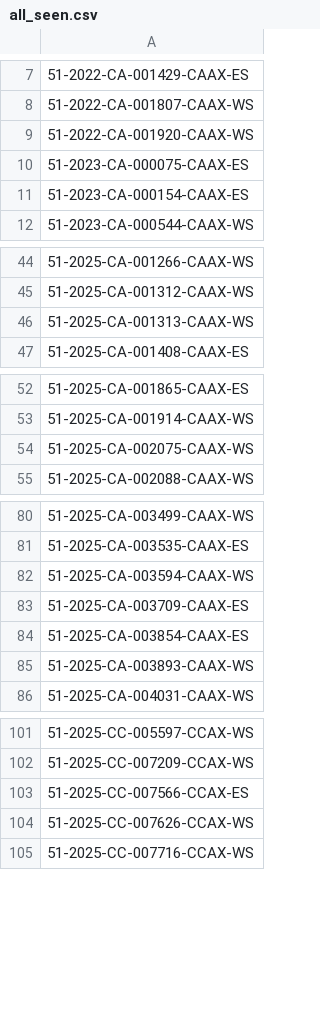
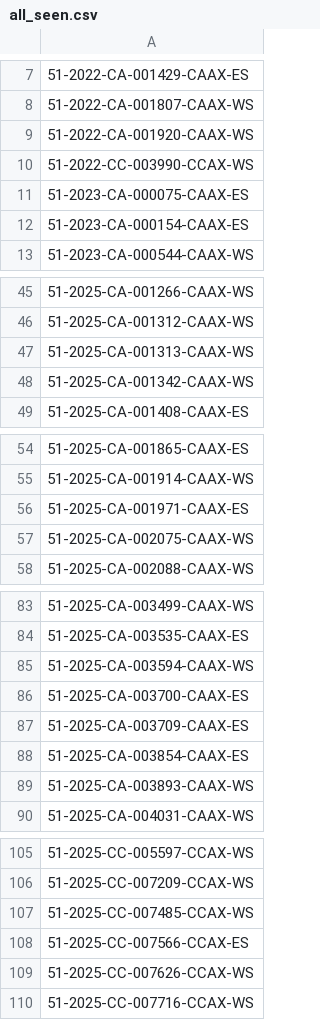
Before and after one commit to figlesias7/realforeclose-pasco, a CSV file: data/all_seen.csv, drawn as a sheet; only a part is shown, gaps mark what is left out; the diff names each change by its address in the sheet, - before the commit and + after, or states it on an @@ line.

```diff
--- a/data/all_seen.csv
+++ b/data/all_seen.csv
+row 10: 51-2022-CC-003990-CCAX-WS
+row 48: 51-2025-CA-001342-CAAX-WS
+row 56: 51-2025-CA-001971-CAAX-ES
+row 86: 51-2025-CA-003700-CAAX-ES
+row 107: 51-2025-CC-007485-CCAX-WS
```
Also changed, not shown: data/event_log.csv, 3 other files.
